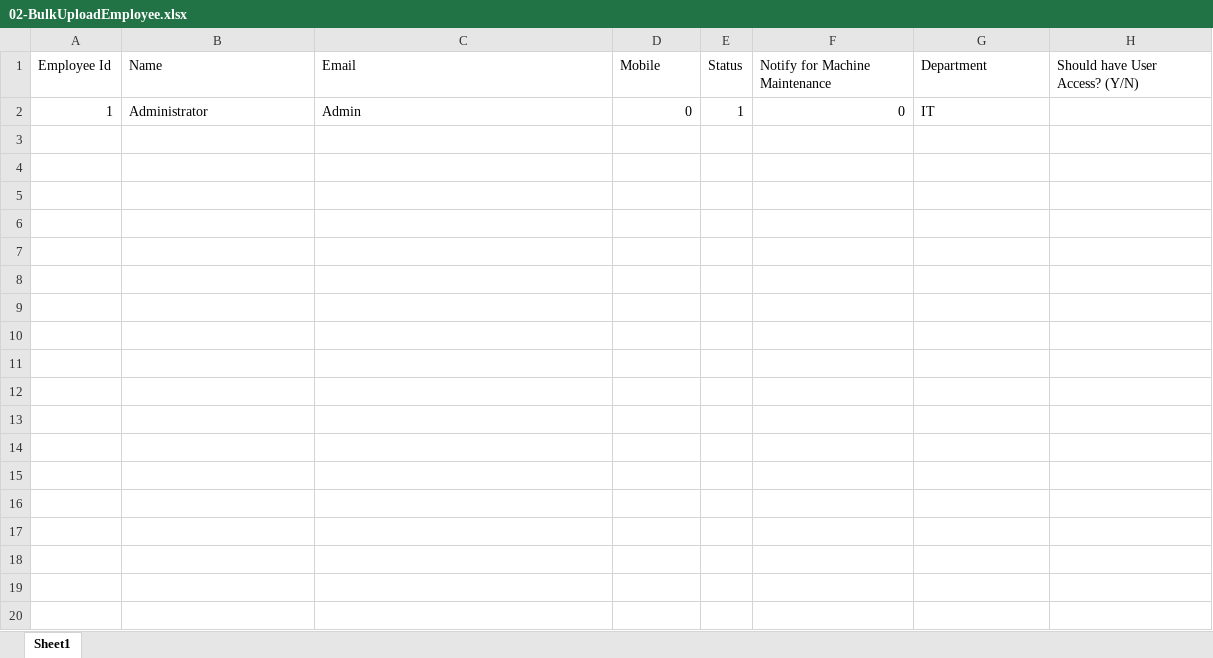
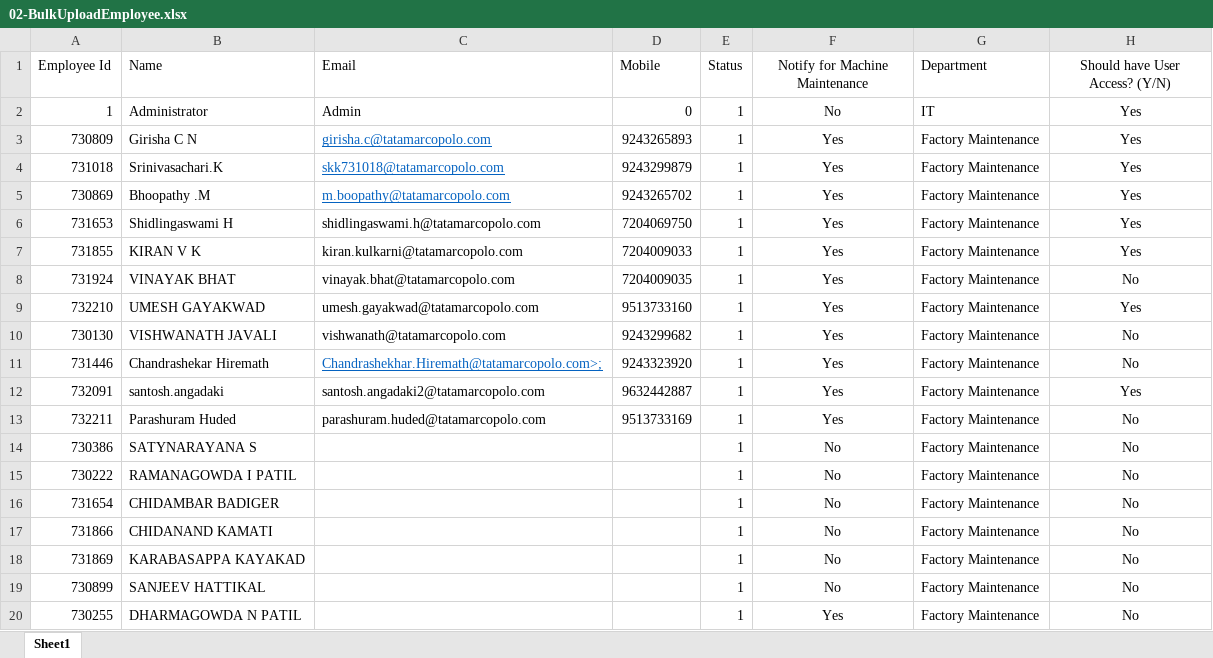
Before and after one commit to shwetahatwar/TMML-Server, an Excel workbook: documents/templates/bulk-upload/02-BulkUploadEmployee.xlsx, sheet Sheet1, drawn as a sheet; only a part is shown; values as stored, in another font and other column widths than the file's, no borders; the diff covers the shown part only; the diff names each change by its address in the sheet, - before the commit and + after, or states it on an @@ line.

Commit message:
added employees list

```diff
--- a/documents/templates/bulk-upload/02-BulkUploadEmployee.xlsx (sheet Sheet1)
+++ b/documents/templates/bulk-upload/02-BulkUploadEmployee.xlsx (sheet Sheet1)
-F1 alignment: left
+F1 alignment: center
-H1 alignment: left
+H1 alignment: center
-F2 (Notify for Machine Maintenance): 0
+F2 (Notify for Machine Maintenance): No
-F2 alignment: right
+F2 alignment: center
-H2 (Should have User Access? (Y/N)): (empty)
+H2 (Should have User Access? (Y/N)): Yes
+row 3: 730809 | Girisha C N | girisha.c@tatamarcopolo.com | 9243265893 | 1 | Yes | Factory Maintenance | Yes
+row 4: 731018 | Srinivasachari.K | skk731018@tatamarcopolo.com | 9243299879 | 1 | Yes | Factory Maintenance | Yes
+row 5: 730869 | Bhoopathy .M | m.boopathy@tatamarcopolo.com | 9243265702 | 1 | Yes | Factory Maintenance | Yes
+row 6: 731653 | Shidlingaswami H | shidlingaswami.h@tatamarcopolo.com | 7204069750 | 1 | Yes | Factory Maintenance | Yes
+row 7: 731855 | KIRAN V K | kiran.kulkarni@tatamarcopolo.com | 7204009033 | 1 | Yes | Factory Maintenance | Yes
+row 8: 731924 | VINAYAK BHAT | vinayak.bhat@tatamarcopolo.com | 7204009035 | 1 | Yes | Factory Maintenance | No
+row 9: 732210 | UMESH GAYAKWAD | umesh.gayakwad@tatamarcopolo.com | 9513733160 | 1 | Yes | Factory Maintenance | Yes
+row 10: 730130 | VISHWANATH JAVALI | vishwanath@tatamarcopolo.com | 9243299682 | 1 | Yes | Factory Maintenance | No
+row 11: 731446 | Chandrashekar Hiremath | Chandrashekhar.Hiremath@tatamarcopolo.com>; | 9243323920 | 1 | Yes | Factory Maintenance | No
+row 12: 732091 | santosh.angadaki | santosh.angadaki2@tatamarcopolo.com | 9632442887 | 1 | Yes | Factory Maintenance | Yes
+row 13: 732211 | Parashuram Huded | parashuram.huded@tatamarcopolo.com | 9513733169 | 1 | Yes | Factory Maintenance | No
+row 14: 730386 | SATYNARAYANA S |  |  | 1 | No | Factory Maintenance | No
+row 15: 730222 | RAMANAGOWDA I PATIL |  |  | 1 | No | Factory Maintenance | No
+row 16: 731654 | CHIDAMBAR BADIGER |  |  | 1 | No | Factory Maintenance | No
+row 17: 731866 | CHIDANAND KAMATI |  |  | 1 | No | Factory Maintenance | No
+row 18: 731869 | KARABASAPPA KAYAKAD |  |  | 1 | No | Factory Maintenance | No
+row 19: 730899 | SANJEEV HATTIKAL |  |  | 1 | No | Factory Maintenance | No
+row 20: 730255 | DHARMAGOWDA N PATIL |  |  | 1 | Yes | Factory Maintenance | No
```
Also changed, not shown: 42 added rows elsewhere in this sheet, documents/templates/bulk-upload/01-BulkUploadDepartment.xlsx, 1 other file.
